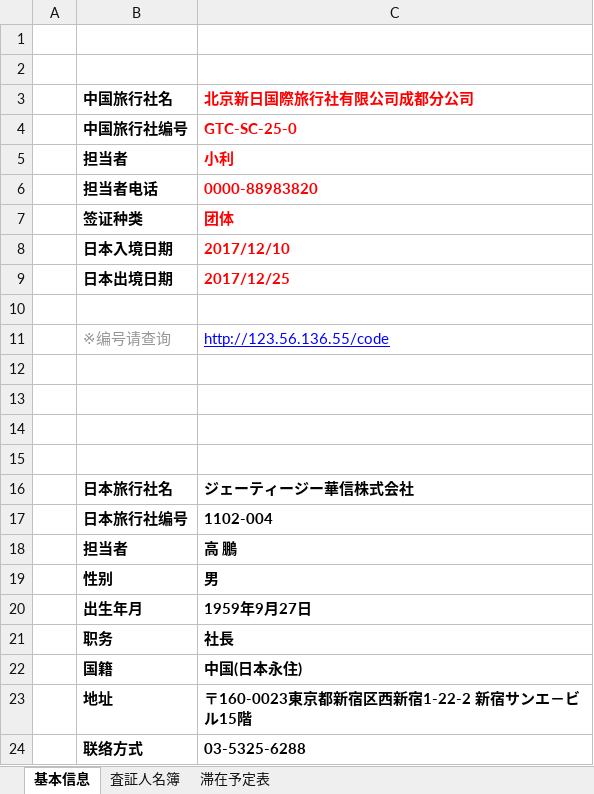
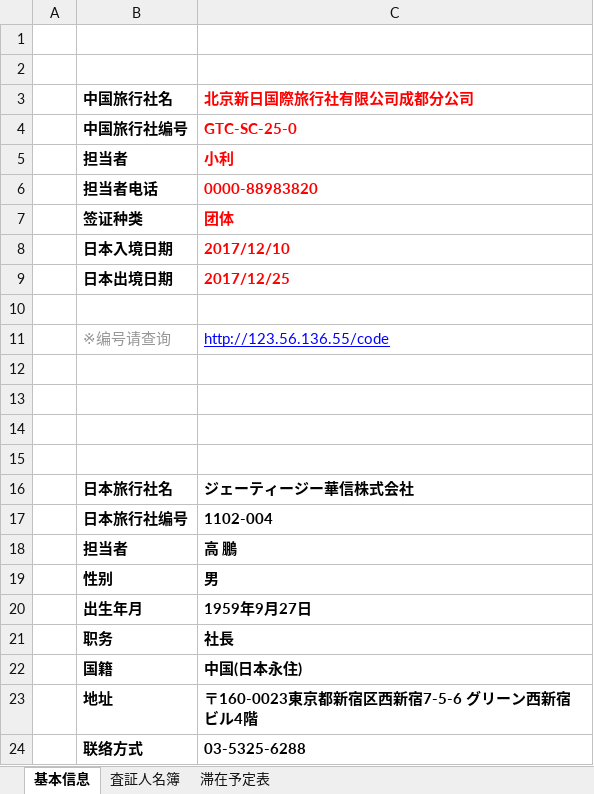
Before and after one commit to leetenki/jcic, an Excel workbook: public/group_jtg.xlsx, sheet 基本信息, drawn as a sheet; values as stored, in another font and other column widths than the file's, no borders; the diff names each change by its address in the sheet, - before the commit and + after, or states it on an @@ line.

```diff
--- a/public/group_jtg.xlsx (sheet 基本信息)
+++ b/public/group_jtg.xlsx (sheet 基本信息)
-C23 (北京新日国際旅行社有限公司成都分公司): 〒160-0023東京都新宿区西新宿1-22-2 新宿サンエ－ビル15階
+C23 (北京新日国際旅行社有限公司成都分公司): 〒160-0023東京都新宿区西新宿7-5-6 グリーン西新宿ビル4階
```
Also changed, not shown: sheet 滞在予定表, sheet 査証人名簿, public/group_jcic.xlsx, public/group_jki.xlsx, 4 other files.
